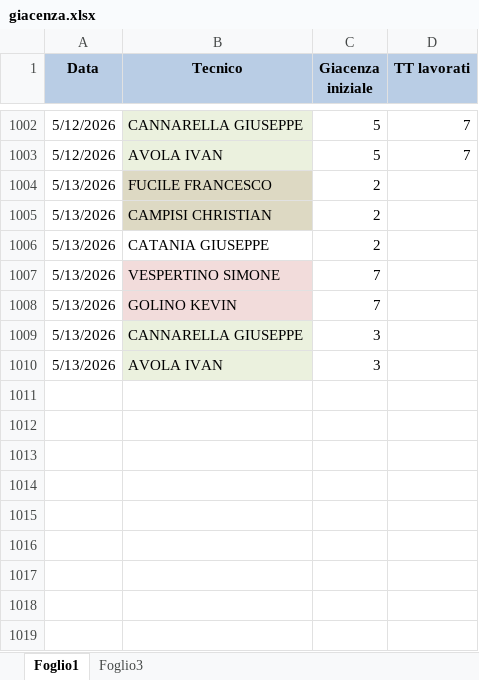
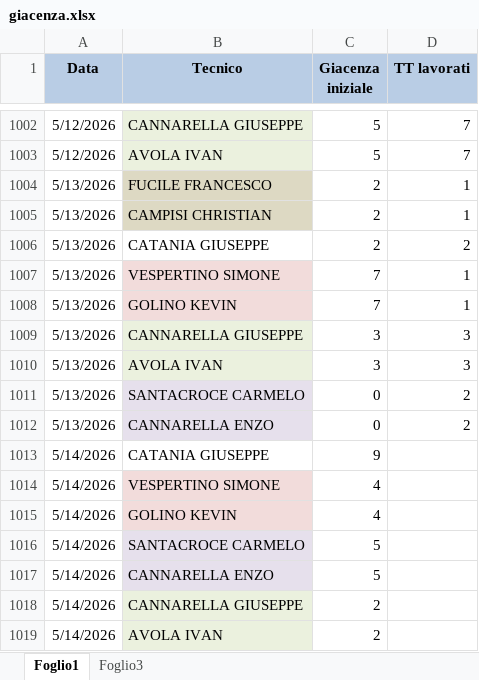
Before and after one commit to lbianco11197/Avanzamento-Impulsiva-v2, an Excel workbook: giacenza.xlsx, sheet Foglio1, drawn as a sheet; only a part is shown, gaps mark what is left out; values as stored, in another font and other column widths than the file's, no borders; the diff names each change by its address in the sheet, - before the commit and + after, or states it on an @@ line.

Commit message:
Aggiornato giacenza.xlsx da lbianco via Streamlit

```diff
--- a/giacenza.xlsx (sheet Foglio1)
+++ b/giacenza.xlsx (sheet Foglio1)
-D1004:D1005 (TT lavorati): (empty)
+D1004:D1005 (TT lavorati): 1
-D1006 (TT lavorati): (empty)
+D1006 (TT lavorati): 2
-D1007:D1008 (TT lavorati): (empty)
+D1007:D1008 (TT lavorati): 1
-D1009:D1010 (TT lavorati): (empty)
+D1009:D1010 (TT lavorati): 3
+row 1011: 5/13/2026 | SANTACROCE CARMELO | 0 | 2
+row 1012: 5/13/2026 | CANNARELLA ENZO | 0 | 2
+row 1013: 5/14/2026 | CATANIA GIUSEPPE | 9
+row 1014: 5/14/2026 | VESPERTINO SIMONE | 4
+row 1015: 5/14/2026 | GOLINO KEVIN | 4
+row 1016: 5/14/2026 | SANTACROCE CARMELO | 5
+row 1017: 5/14/2026 | CANNARELLA ENZO | 5
+row 1018: 5/14/2026 | CANNARELLA GIUSEPPE | 2
+row 1019: 5/14/2026 | AVOLA IVAN | 2
```
